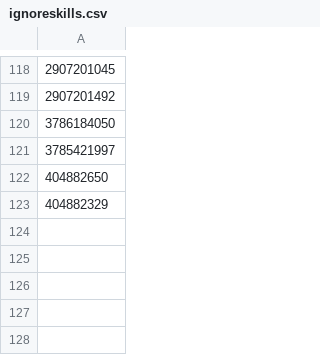
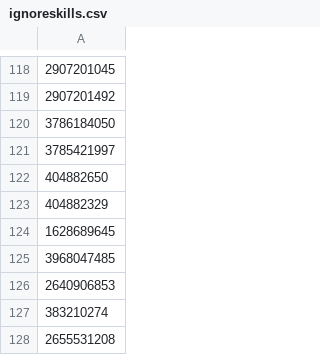
Before and after one commit to SkrubZer0/OverParse, a CSV file: OverParse/Other_Files/ignoreskills.csv, drawn as a sheet; only a part is shown, gaps mark what is left out.

Commit message:
Update ignoreskills.csv

```diff
--- a/OverParse/Other_Files/ignoreskills.csv
+++ b/OverParse/Other_Files/ignoreskills.csv
@@ -123 +123,6 @@
 404882329
+1628689645
+3968047485
+2640906853
+383210274
+2655531208
```
